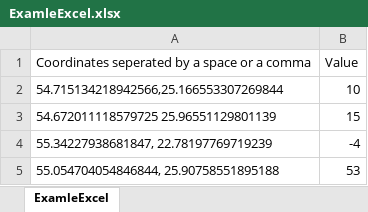
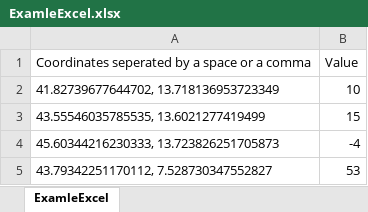
Before and after one commit to oskaddddd/MapDataDysplay, an Excel workbook: ExamleExcel.xlsx, sheet ExamleExcel, drawn as a sheet; values as stored, in another font and other column widths than the file's, no borders; the diff names each change by its address in the sheet, - before the commit and + after, or states it on an @@ line.

```diff
--- a/ExamleExcel.xlsx (sheet ExamleExcel)
+++ b/ExamleExcel.xlsx (sheet ExamleExcel)
-A2: 54.715134218942566,25.166553307269844
+A2: 41.82739677644702, 13.718136953723349
-A3: 54.672011118579725 25.96551129801139
+A3: 43.55546035785535, 13.6021277419499
-A4: 55.34227938681847, 22.78197769719239
+A4: 45.60344216230333, 13.723826251705873
-A5: 55.054704054846844, 25.90758551895188
+A5: 43.79342251170112, 7.528730347552827
```
Also changed, not shown: 12 other files.
